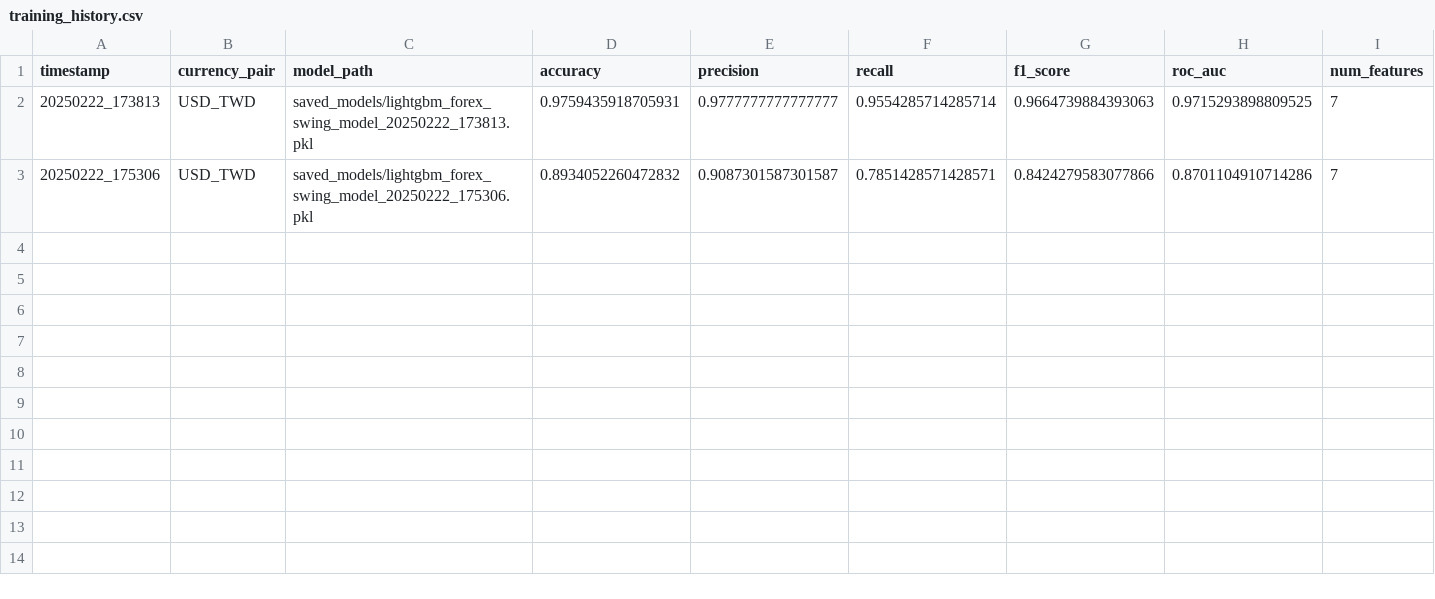
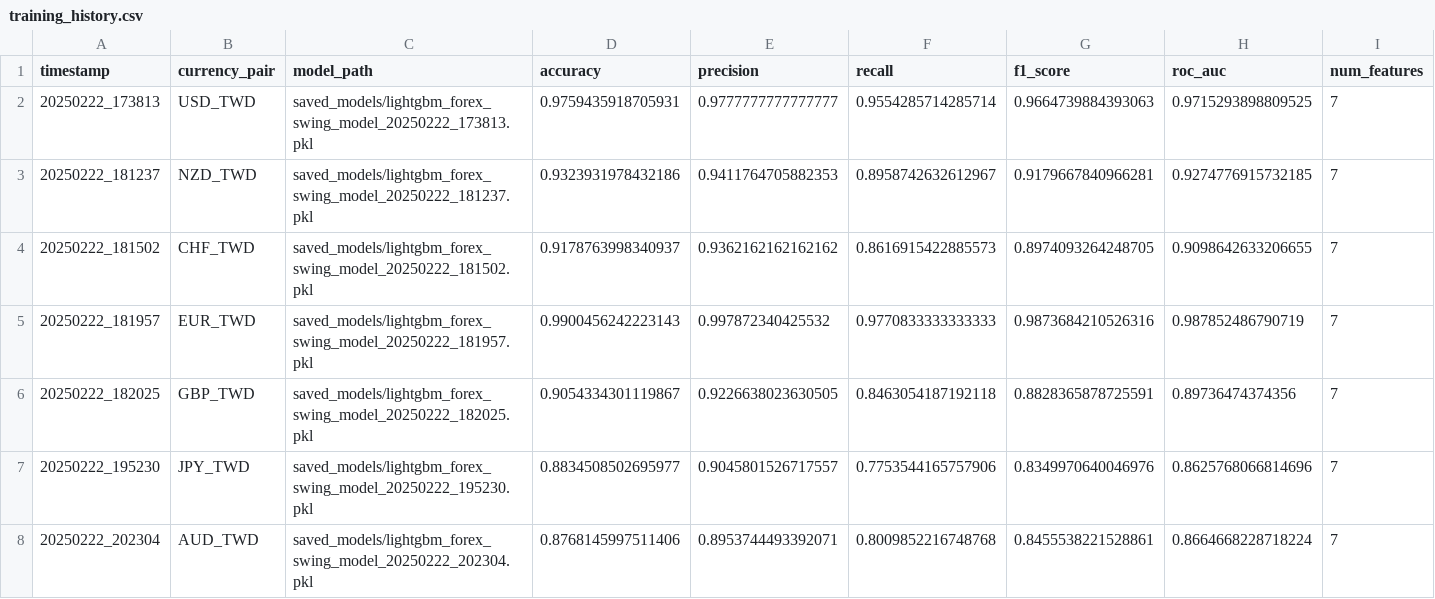
Before and after one commit to htseng2/TradeNotifier, a CSV file: model_logs/training_history.csv, drawn as a sheet; only a part is shown; removed rows and columns are numbered as before the commit, all else as after; rows hold the shown columns only; the diff names each change by its address in the sheet, - before the commit and + after, or states it on an @@ line.

Commit message:
feat: Implement multi-currency training pipeline with repeated runs
• Restructured code into main() function with nested training loops
• Added support for processing all currency pairs (10 iterations each)
• Enhanced model tracking with pair-specific filenames and run numbers
• Maintained time-series validation and Optuna hyperparameter optimization
• Improved logging with currency pair context in training records

```diff
--- a/model_logs/training_history.csv
+++ b/model_logs/training_history.csv
-row 3: 20250222_175306 | USD_TWD | saved_models/lightgbm_forex_swing_model_20250222_175306.pkl | 0.8934052260472832 | 0.9087301587301587 | 0.7851428571428571 | 0.8424279583077866 | 0.8701104910714286 | 7
+row 3: 20250222_181237 | NZD_TWD | saved_models/lightgbm_forex_swing_model_20250222_181237.pkl | 0.9323931978432186 | 0.9411764705882353 | 0.8958742632612967 | 0.9179667840966281 | 0.9274776915732185 | 7
+row 4: 20250222_181502 | CHF_TWD | saved_models/lightgbm_forex_swing_model_20250222_181502.pkl | 0.9178763998340937 | 0.9362162162162162 | 0.8616915422885573 | 0.8974093264248705 | 0.9098642633206655 | 7
+row 5: 20250222_181957 | EUR_TWD | saved_models/lightgbm_forex_swing_model_20250222_181957.pkl | 0.9900456242223143 | 0.997872340425532 | 0.9770833333333333 | 0.9873684210526316 | 0.987852486790719 | 7
+row 6: 20250222_182025 | GBP_TWD | saved_models/lightgbm_forex_swing_model_20250222_182025.pkl | 0.9054334301119867 | 0.9226638023630505 | 0.8463054187192118 | 0.8828365878725591 | 0.89736474374356 | 7
+row 7: 20250222_195230 | JPY_TWD | saved_models/lightgbm_forex_swing_model_20250222_195230.pkl | 0.8834508502695977 | 0.9045801526717557 | 0.7753544165757906 | 0.8349970640046976 | 0.8625768066814696 | 7
+row 8: 20250222_202304 | AUD_TWD | saved_models/lightgbm_forex_swing_model_20250222_202304.pkl | 0.8768145997511406 | 0.8953744493392071 | 0.8009852216748768 | 0.8455538221528861 | 0.8664668228718224 | 7
```
Also changed, not shown: 9 other files.
